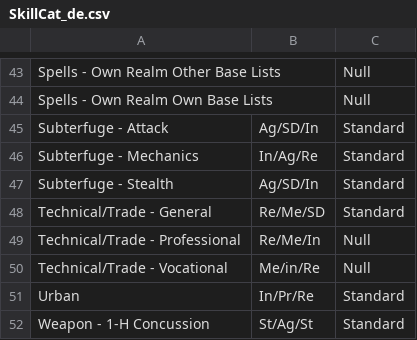
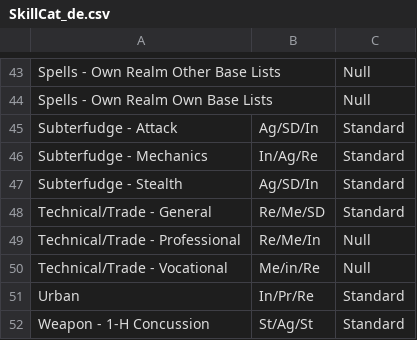
Before and after one commit to olmongol/rpg-tools, a CSV file: src/data/default/SkillCat_de.csv, drawn as a sheet; only a part is shown, gaps mark what is left out.

Commit message:
fixed more typos in CSV in epwins.py now Progression of PPD will be set

```diff
--- a/src/data/default/SkillCat_de.csv
+++ b/src/data/default/SkillCat_de.csv
@@ -44,5 +44,5 @@ Spells - Own Realm Other Base Lists,,Null
 Spells - Own Realm Own Base Lists,,Null
-Subterfuge - Attack,Ag/SD/In,Standard
-Subterfuge - Mechanics,In/Ag/Re,Standard
-Subterfuge - Stealth,Ag/SD/In,Standard
+Subterfudge - Attack,Ag/SD/In,Standard
+Subterfudge - Mechanics,In/Ag/Re,Standard
+Subterfudge - Stealth,Ag/SD/In,Standard
 Technical/Trade - General,Re/Me/SD,Standard
```
Also changed, not shown: src/data/default/CatDPC_de.csv, src/data/default/SkillCat_en.csv, 2 other files.
